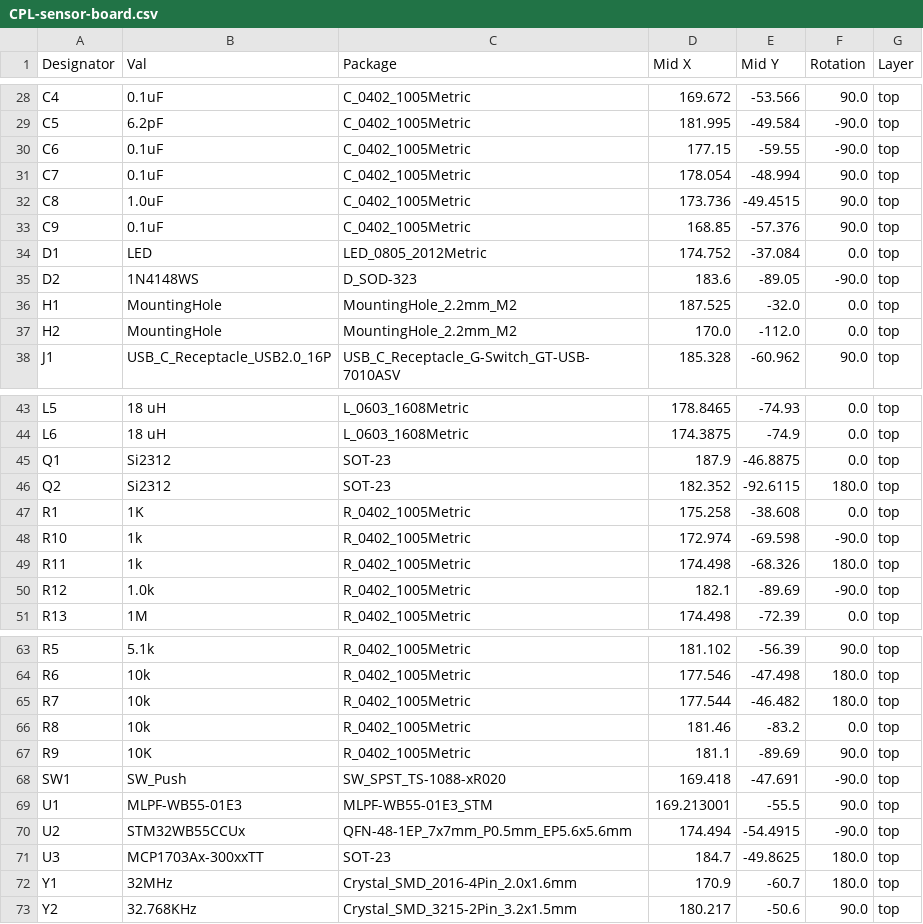
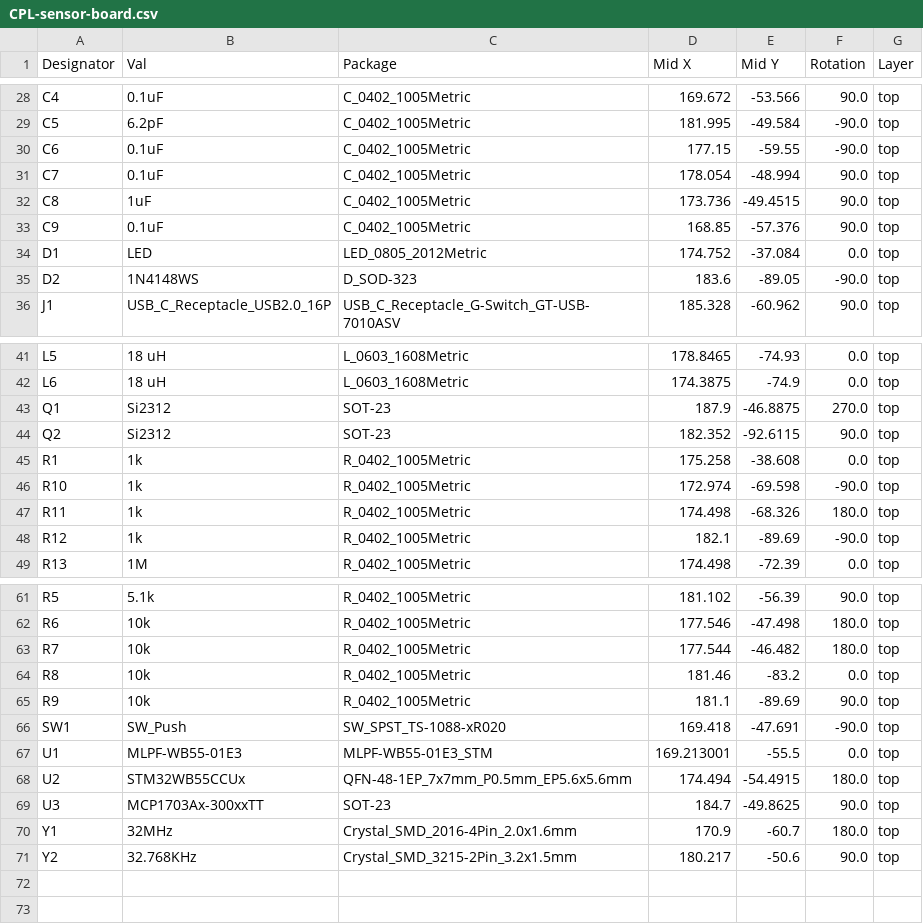
Before and after one commit to owl-and-goat/sensor-board, a CSV file: sensor-board/jlcpcb/production_files/CPL-sensor-board.csv, drawn as a sheet; only a part is shown, gaps mark what is left out; the diff covers the shown part only.

Commit message:
prepare production files

```diff
--- a/sensor-board/jlcpcb/production_files/CPL-sensor-board.csv
+++ b/sensor-board/jlcpcb/production_files/CPL-sensor-board.csv
@@ -31,3 +31,3 @@ C6,0.1uF,C_0402_1005Metric,177.15,-59.55,-90.0,top
 C7,0.1uF,C_0402_1005Metric,178.054,-48.994,90.0,top
-C8,1.0uF,C_0402_1005Metric,173.736,-49.4515,90.0,top
+C8,1uF,C_0402_1005Metric,173.736,-49.4515,90.0,top
 C9,0.1uF,C_0402_1005Metric,168.85,-57.376,90.0,top
@@ -35,4 +35,2 @@ D1,LED,LED_0805_2012Metric,174.752,-37.084,0.0,top
 D2,1N4148WS,D_SOD-323,183.6,-89.05,-90.0,top
-H1,MountingHole,MountingHole_2.2mm_M2,187.525,-32.0,0.0,top
-H2,MountingHole,MountingHole_2.2mm_M2,170.0,-112.0,0.0,top
 J1,USB_C_Receptacle_USB2.0_16P,USB_C_Receptacle_G-Switch_GT-USB-7010ASV,185.328,-60.962,90.0,top
@@ -44,8 +42,8 @@ L5,18 uH,L_0603_1608Metric,178.8465,-74.93,0.0,top
 L6,18 uH,L_0603_1608Metric,174.3875,-74.9,0.0,top
-Q1,Si2312,SOT-23,187.9,-46.8875,0.0,top
-Q2,Si2312,SOT-23,182.352,-92.6115,180.0,top
-R1,1K,R_0402_1005Metric,175.258,-38.608,0.0,top
+Q1,Si2312,SOT-23,187.9,-46.8875,270.0,top
+Q2,Si2312,SOT-23,182.352,-92.6115,90.0,top
+R1,1k,R_0402_1005Metric,175.258,-38.608,0.0,top
 R10,1k,R_0402_1005Metric,172.974,-69.598,-90.0,top
 R11,1k,R_0402_1005Metric,174.498,-68.326,180.0,top
-R12,1.0k,R_0402_1005Metric,182.1,-89.69,-90.0,top
+R12,1k,R_0402_1005Metric,182.1,-89.69,-90.0,top
 R13,1M,R_0402_1005Metric,174.498,-72.39,0.0,top
@@ -66,7 +64,7 @@ R7,10k,R_0402_1005Metric,177.544,-46.482,180.0,top
 R8,10k,R_0402_1005Metric,181.46,-83.2,0.0,top
-R9,10K,R_0402_1005Metric,181.1,-89.69,90.0,top
+R9,10k,R_0402_1005Metric,181.1,-89.69,90.0,top
 SW1,SW_Push,SW_SPST_TS-1088-xR020,169.418,-47.691,-90.0,top
-U1,MLPF-WB55-01E3,MLPF-WB55-01E3_STM,169.213001,-55.5,90.0,top
-U2,STM32WB55CCUx,QFN-48-1EP_7x7mm_P0.5mm_EP5.6x5.6mm,174.494,-54.4915,-90.0,top
-U3,MCP1703Ax-300xxTT,SOT-23,184.7,-49.8625,180.0,top
+U1,MLPF-WB55-01E3,MLPF-WB55-01E3_STM,169.213001,-55.5,0.0,top
+U2,STM32WB55CCUx,QFN-48-1EP_7x7mm_P0.5mm_EP5.6x5.6mm,174.494,-54.4915,180.0,top
+U3,MCP1703Ax-300xxTT,SOT-23,184.7,-49.8625,90.0,top
 Y1,32MHz,Crystal_SMD_2016-4Pin_2.0x1.6mm,170.9,-60.7,180.0,top
```
Also changed, not shown: 2 edited cells elsewhere in this file, sensor-board/jlcpcb/production_files/BOM-sensor-board.csv, 21 other files.
